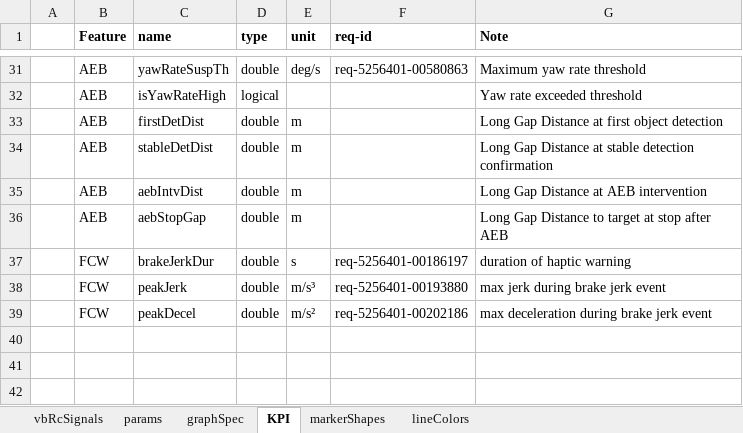
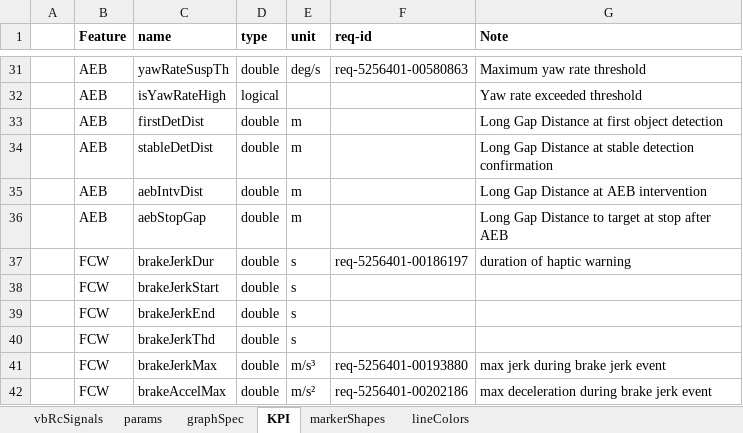
Before and after one commit to codeFarmerJack/AEB_KPI_Project, an Excel workbook: config/SignalMap_KPI_PlotSpec.xlsx, sheet KPI, drawn as a sheet; only a part is shown, gaps mark what is left out; values as stored, in another font and other column widths than the file's, no borders; addresses are those after the commit; the diff names each change by its address in the sheet, - before the commit and + after, or states it on an @@ line.

```diff
--- a/config/SignalMap_KPI_PlotSpec.xlsx (sheet KPI)
+++ b/config/SignalMap_KPI_PlotSpec.xlsx (sheet KPI)
+row 38:  | FCW | brakeJerkStart | double | s
+row 39:  | FCW | brakeJerkEnd | double | s
+row 40:  | FCW | brakeJerkThd | double | s
-C41 (name): peakJerk
+C41 (name): brakeJerkMax
-C42 (name): peakDecel
+C42 (name): brakeAccelMax
```
Also changed, not shown: sheet params, 18 other files.
